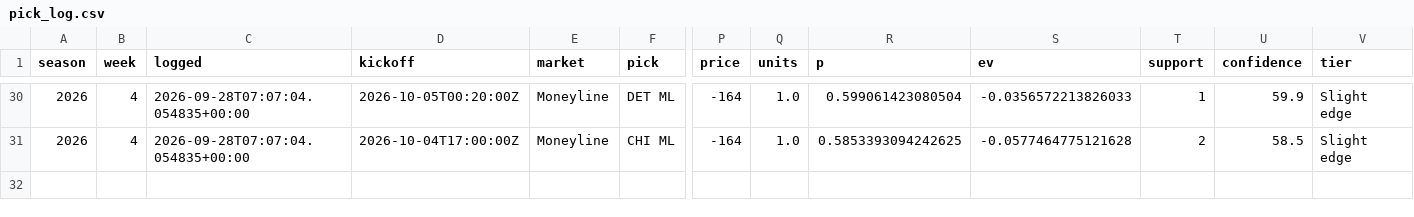
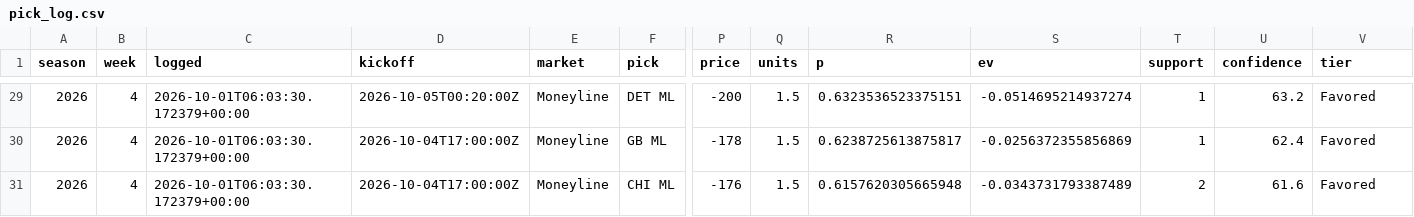
Before and after one commit to NeelW-eng/nfl-model, a CSV file: data/pick_log.csv, drawn as a sheet; only a part is shown, gaps mark what is left out; addresses are those after the commit; rows hold the shown columns only; the diff covers the shown part only; the diff names each change by its address in the sheet, - before the commit and + after, or states it on an @@ line.

```diff
--- a/data/pick_log.csv
+++ b/data/pick_log.csv
-C29 (logged): 2026-09-28T07:07:04.054835+00:00
+C29 (logged): 2026-10-01T06:03:30.172379+00:00
-P29 (price): -164
+P29 (price): -200
-Q29 (units): 1.0
+Q29 (units): 1.5
-R29 (p): 0.599061423080504
+R29 (p): 0.6323536523375151
-S29 (ev): -0.0356572213826033
+S29 (ev): -0.0514695214937274
-U29 (confidence): 59.9
+U29 (confidence): 63.2
-V29 (tier): Slight edge
+V29 (tier): Favored
+row 30: 2026 | 4 | 2026-10-01T06:03:30.172379+00:00 | 2026-10-04T17:00:00Z | Moneyline | GB ML | -178 | 1.5 | 0.6238725613875817 | -0.0256372355856869 | 1 | 62.4 | Favored
-C31 (logged): 2026-09-28T07:07:04.054835+00:00
+C31 (logged): 2026-10-01T06:03:30.172379+00:00
-P31 (price): -164
+P31 (price): -176
-Q31 (units): 1.0
+Q31 (units): 1.5
-R31 (p): 0.5853393094242625
+R31 (p): 0.6157620305665948
-S31 (ev): -0.0577464775121628
+S31 (ev): -0.0343731793387489
-U31 (confidence): 58.5
+U31 (confidence): 61.6
-V31 (tier): Slight edge
+V31 (tier): Favored
```
Also changed, not shown: 1 removed row and 30 edited cells elsewhere in this file, 6 other files.
